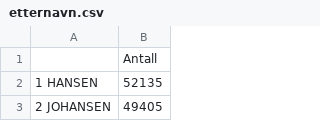
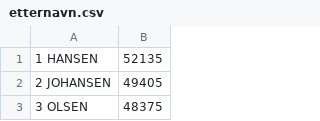
Before and after one commit to HNygard/offpost, a CSV file: organizer/src/copy-name-and-email-cleaner/etternavn.csv, drawn as a sheet; only a part is shown; the shorter side is filled out with more unchanged rows; the diff names each change by its address in the sheet, - before the commit and + after, or states it on an @@ line.

Commit message:
Email with BOM and NBSP: Improve error handling + try to fix random name generator

```diff
--- a/organizer/src/copy-name-and-email-cleaner/etternavn.csv
+++ b/organizer/src/copy-name-and-email-cleaner/etternavn.csv
-row 1:  | Antall
```
Also changed, not shown: organizer/src/copy-name-and-email-cleaner/guttenavn.csv, organizer/src/copy-name-and-email-cleaner/jentenavn.csv, 3 other files.
